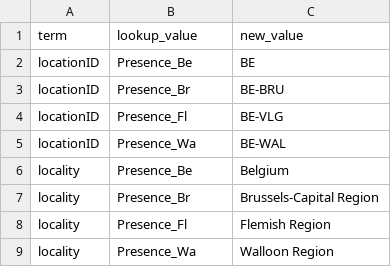
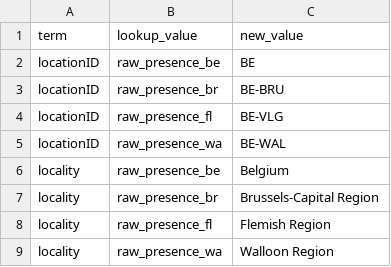
Before and after one commit to trias-project/alien-plants-belgium, a CSV file: settings/lookup.csv, drawn as a sheet.

Commit message:
Update lookup table with new raw lookup values

```diff
--- a/settings/lookup.csv
+++ b/settings/lookup.csv
@@ -1,9 +1,9 @@
 term,lookup_value,new_value
-locationID,Presence_Be,BE
-locationID,Presence_Br,BE-BRU
-locationID,Presence_Fl,BE-VLG
-locationID,Presence_Wa,BE-WAL
-locality,Presence_Be,Belgium
-locality,Presence_Br,Brussels-Capital Region
-locality,Presence_Fl,Flemish Region
-locality,Presence_Wa,Walloon Region
+locationID,raw_presence_be,BE
+locationID,raw_presence_br,BE-BRU
+locationID,raw_presence_fl,BE-VLG
+locationID,raw_presence_wa,BE-WAL
+locality,raw_presence_be,Belgium
+locality,raw_presence_br,Brussels-Capital Region
+locality,raw_presence_fl,Flemish Region
+locality,raw_presence_wa,Walloon Region
```
